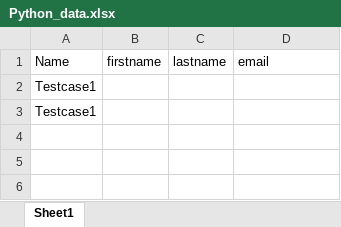
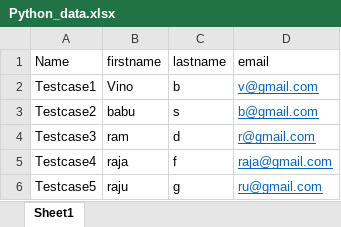
Before and after one commit to Vino92babu/Class_Lavanya, an Excel workbook: selenium/Python_data.xlsx, sheet Sheet1, drawn as a sheet; values as stored, in another font and other column widths than the file's, no borders; removed rows and columns are numbered as before the commit, all else as after; the diff names each change by its address in the sheet, - before the commit and + after, or states it on an @@ line.

Commit message:
excel _completed

```diff
--- a/selenium/Python_data.xlsx (sheet Sheet1)
+++ b/selenium/Python_data.xlsx (sheet Sheet1)
-row 2: Testcase1
-row 3: Testcase1
+row 2: Testcase1 | Vino | b | v@gmail.com
+row 3: Testcase2 | babu | s | b@gmail.com
+row 4: Testcase3 | ram | d | r@gmail.com
+row 5: Testcase4 | raja | f | raja@gmail.com
+row 6: Testcase5 | raju | g | ru@gmail.com
```
Also changed, not shown: 2 other files.
